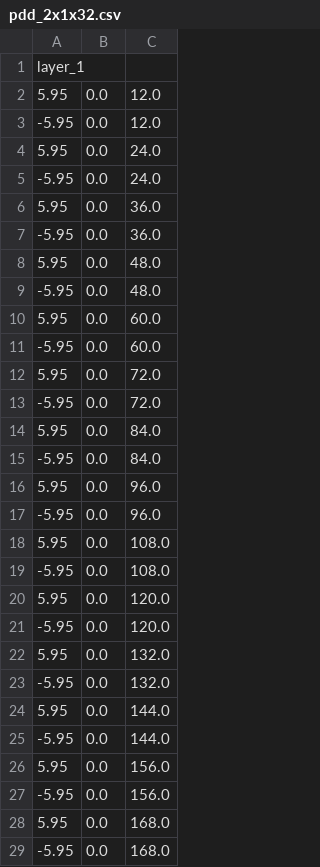
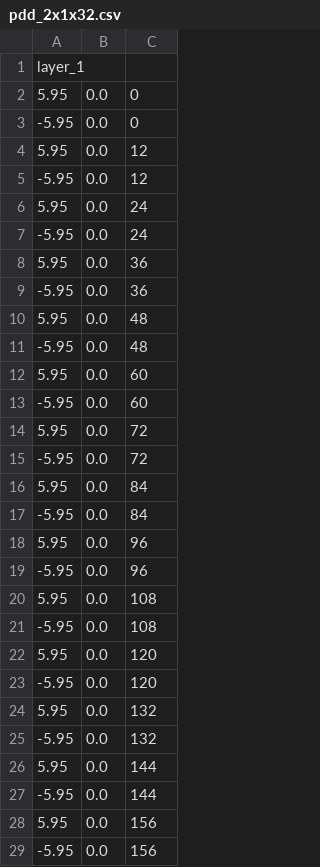
Before and after one commit to dose3d/g4rt, a CSV file: data/dose3d/geo/Tower/pdd_2x1x32.csv, drawn as a sheet; only a part is shown; the diff covers the shown part only.

```diff
--- a/data/dose3d/geo/Tower/pdd_2x1x32.csv
+++ b/data/dose3d/geo/Tower/pdd_2x1x32.csv
@@ -1,29 +1,29 @@
 layer_1,,
-5.95,0.0,12.0
--5.95,0.0,12.0
-5.95,0.0,24.0
--5.95,0.0,24.0
-5.95,0.0,36.0
--5.95,0.0,36.0
-5.95,0.0,48.0
--5.95,0.0,48.0
-5.95,0.0,60.0
--5.95,0.0,60.0
-5.95,0.0,72.0
--5.95,0.0,72.0
-5.95,0.0,84.0
--5.95,0.0,84.0
-5.95,0.0,96.0
--5.95,0.0,96.0
-5.95,0.0,108.0
--5.95,0.0,108.0
-5.95,0.0,120.0
--5.95,0.0,120.0
-5.95,0.0,132.0
--5.95,0.0,132.0
-5.95,0.0,144.0
--5.95,0.0,144.0
-5.95,0.0,156.0
--5.95,0.0,156.0
-5.95,0.0,168.0
--5.95,0.0,168.0
+5.95,0.0,0
+-5.95,0.0,0
+5.95,0.0,12
+-5.95,0.0,12
+5.95,0.0,24
+-5.95,0.0,24
+5.95,0.0,36
+-5.95,0.0,36
+5.95,0.0,48
+-5.95,0.0,48
+5.95,0.0,60
+-5.95,0.0,60
+5.95,0.0,72
+-5.95,0.0,72
+5.95,0.0,84
+-5.95,0.0,84
+5.95,0.0,96
+-5.95,0.0,96
+5.95,0.0,108
+-5.95,0.0,108
+5.95,0.0,120
+-5.95,0.0,120
+5.95,0.0,132
+-5.95,0.0,132
+5.95,0.0,144
+-5.95,0.0,144
+5.95,0.0,156
+-5.95,0.0,156
```
Also changed, not shown: 4 edited cells elsewhere in this file, 6 other files.
